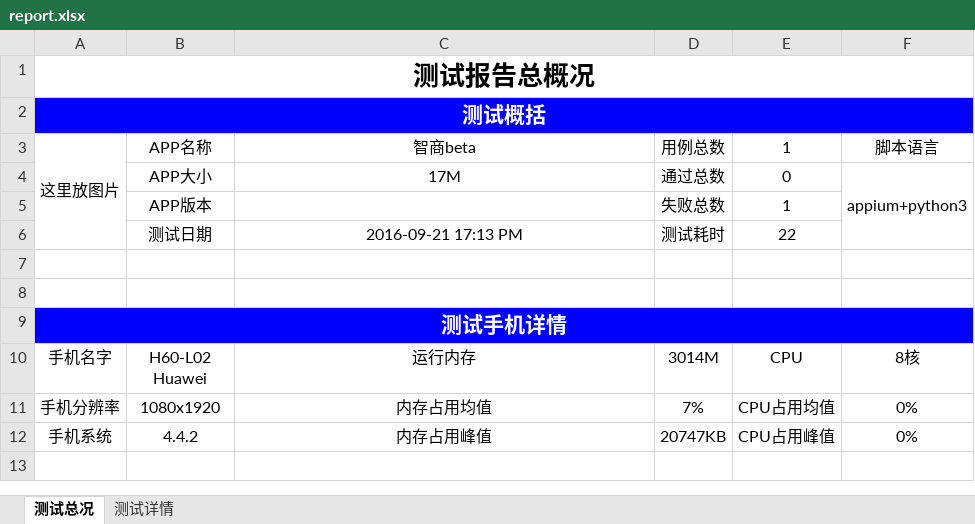
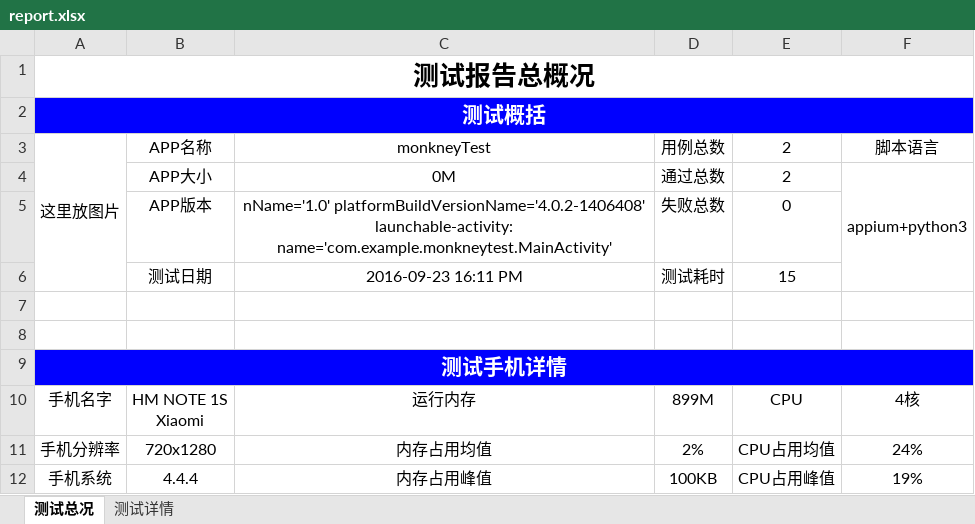
Before and after one commit to Louis-me/appiumn_auto, an Excel workbook: testRunner/report.xlsx, sheet 测试总况, drawn as a sheet; values as stored, in another font and other column widths than the file's, no borders; ↵ is a line break in a cell; the diff names each change by its address in the sheet, - before the commit and + after, or states it on an @@ line.

```diff
--- a/testRunner/report.xlsx (sheet 测试总况)
+++ b/testRunner/report.xlsx (sheet 测试总况)
-C3: 智商beta
+C3: monkneyTest
-E3: 1
+E3: 2
-C4: 17M
+C4: 0M
-E4: 0
+E4: 2
-C5: (empty)
+C5: nName='1.0' platformBuildVersionName='4.0.2-1406408' ↵ launchable-activity: name='com.example.monkneytest.MainActivity'
-E5: 1
+E5: 0
-C6: 2016-09-21 17:13 PM
+C6: 2016-09-23 16:11 PM
-E6: 22
+E6: 15
-B10: H60-L02 ↵ Huawei
+B10: HM NOTE 1S ↵ Xiaomi
-D10: 3014M
+D10: 899M
-F10: 8核
+F10: 4核
-B11: 1080x1920
+B11: 720x1280
-D11: 7%
+D11: 2%
-F11: 0%
+F11: 24%
-B12: 4.4.2
+B12: 4.4.4
-D12: 20747KB
+D12: 100KB
-F12: 0%
+F12: 19%
```
Also changed, not shown: sheet 测试详情, 6 other files.
